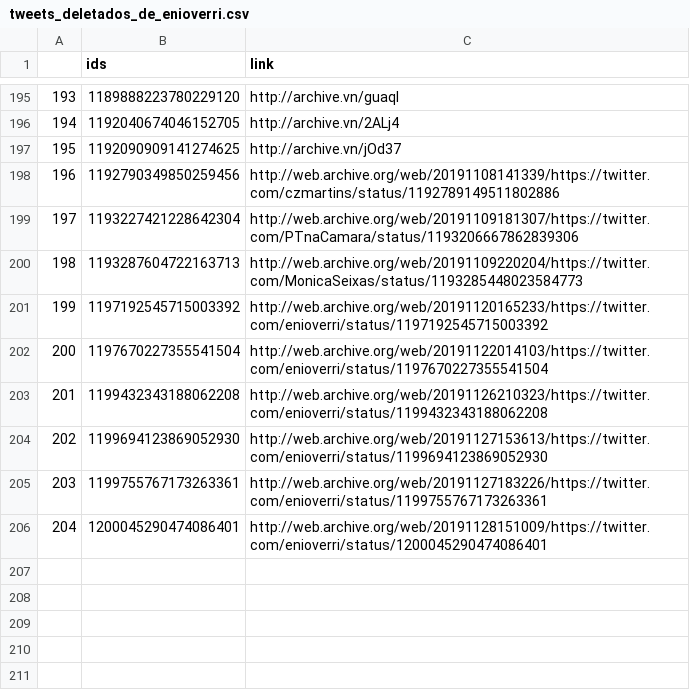
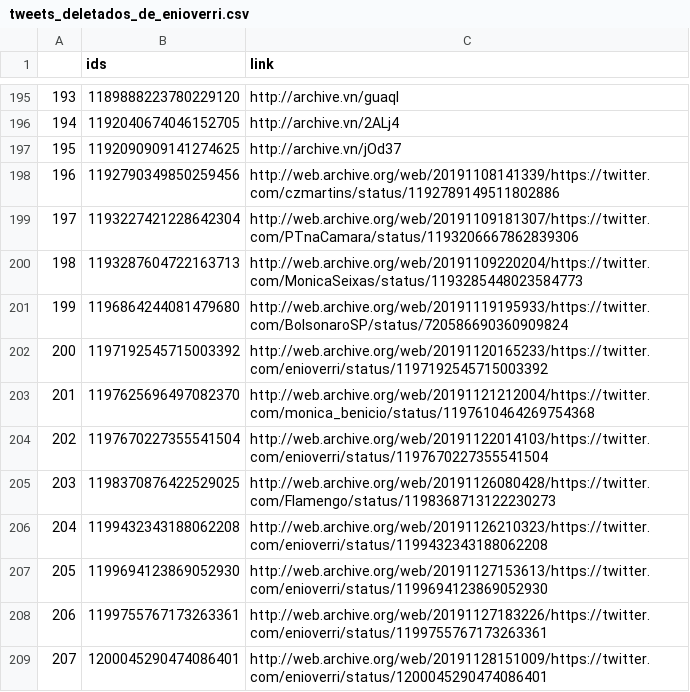
Before and after one commit to projeto7c0/7c0-core, a CSV file: csv/tweets_deletados_de_enioverri.csv, drawn as a sheet; only a part is shown, gaps mark what is left out; addresses are those after the commit; the diff names each change by its address in the sheet, - before the commit and + after, or states it on an @@ line.

```diff
--- a/csv/tweets_deletados_de_enioverri.csv
+++ b/csv/tweets_deletados_de_enioverri.csv
+row 201: 199 | 1196864244081479680 | http://web.archive.org/web/20191119195933/https://twitter.com/BolsonaroSP/status/720586690360909824
@@ column A renumbered from row 202 down @@
+row 203: 201 | 1197625696497082370 | http://web.archive.org/web/20191121212004/https://twitter.com/monica_benicio/status/1197610464269754368
+row 205: 203 | 1198370876422529025 | http://web.archive.org/web/20191126080428/https://twitter.com/Flamengo/status/1198368713122230273
```
Also changed, not shown: csv/tweets_deletados_de_carlazambelli17.csv, csv/tweets_deletados_de_chico_dangelo.csv, 19 other files.
